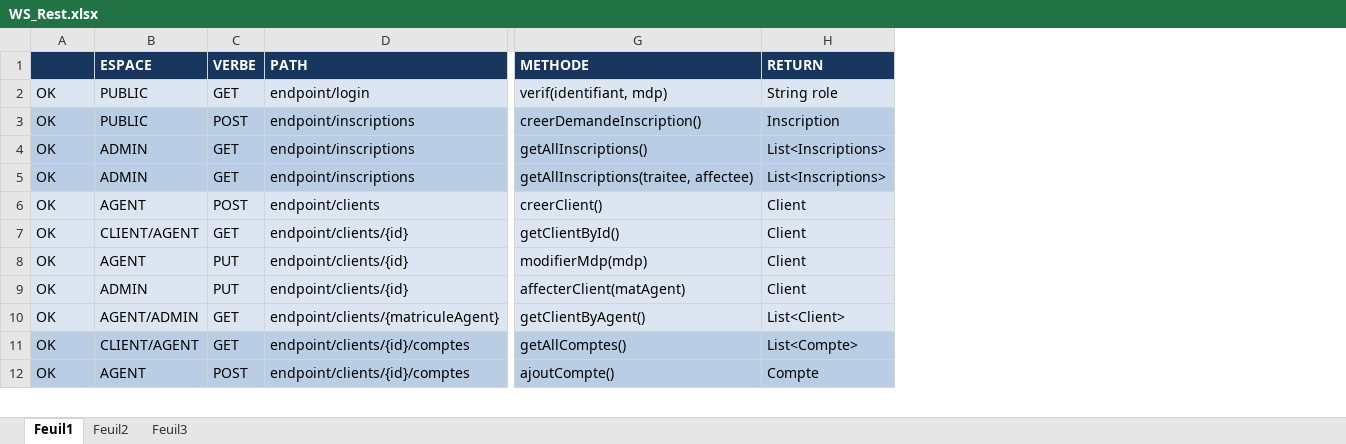
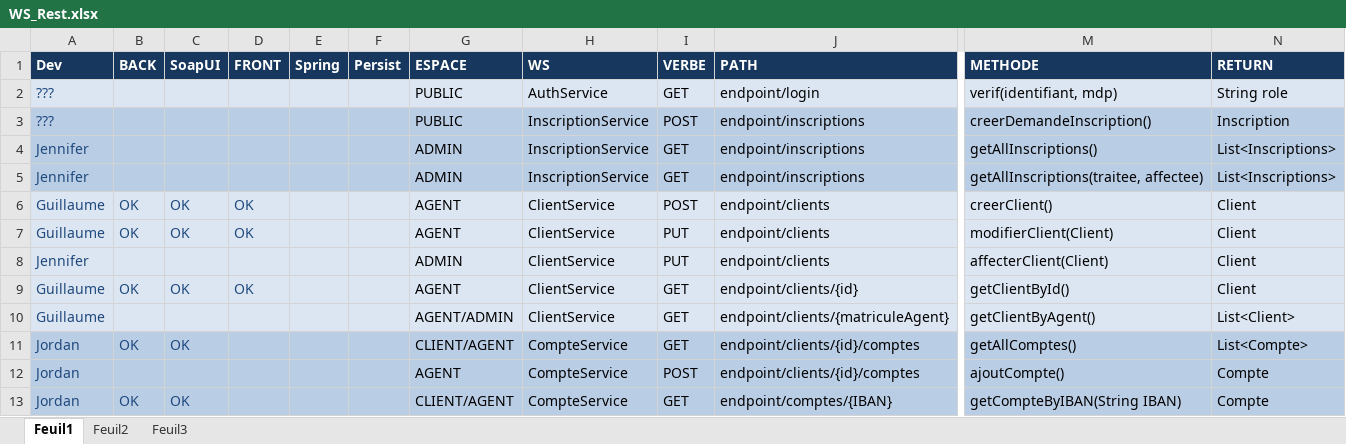
Before and after one commit to Symbioz/GestiBank, an Excel workbook: WS_Rest.xlsx, sheet Feuil1, drawn as a sheet; only a part is shown, gaps mark what is left out; values as stored, in another font and other column widths than the file's, no borders; removed rows and columns are numbered as before the commit, all else as after; rows hold the shown columns only; the diff covers the shown part only; the diff names each change by its address in the sheet, - before the commit and + after, or states it on an @@ line.

Commit message:
maj excel

```diff
--- a/WS_Rest.xlsx (sheet Feuil1)
+++ b/WS_Rest.xlsx (sheet Feuil1)
+column A (Dev), rows 2-8: ??? | ??? | Jennifer | Jennifer | Guillaume | Guillaume | Jennifer; rows 10-12: Guillaume | Jordan | Jordan
+column B (BACK), rows 6-7: OK | OK; row 11: OK
+column D (FRONT), rows 6-7: OK | OK
+column E (Spring), empty
+column F (Persist), empty
+column H (WS), rows 2-8: AuthService | InscriptionService | InscriptionService | InscriptionService | ClientService | ClientService | ClientService; rows 10-12: ClientService | CompteService | CompteService
-C1: (empty)
+C1: SoapUI
-C2:C5 (SoapUI): OK
+C2:C5 (SoapUI): (empty)
-C6 text colour: black
+C6 text colour: #1F497D
-row 7: OK | CLIENT/AGENT | GET | endpoint/clients/{id} | getClientById() | Client
-C7 text colour: black
+C7 text colour: #1F497D
-J7:J8 (PATH): endpoint/clients/{id}
+J7:J8 (PATH): endpoint/clients
-M7 (METHODE): modifierMdp(mdp)
+M7 (METHODE): modifierClient(Client)
-C8 (SoapUI): OK
+C8 (SoapUI): (empty)
-M8 (METHODE): affecterClient(matAgent)
+M8 (METHODE): affecterClient(Client)
+row 9: Guillaume | OK | OK | OK |  |  | AGENT | ClientService | GET | endpoint/clients/{id} | getClientById() | Client
-C10 (SoapUI): OK
+C10 (SoapUI): (empty)
-C11 text colour: black
+C11 text colour: #1F497D
-C12 (SoapUI): OK
+C12 (SoapUI): (empty)
+row 13: Jordan | OK | OK |  |  |  | CLIENT/AGENT | CompteService | GET | endpoint/comptes/{IBAN} | getCompteByIBAN(String IBAN) | Compte
```
Also changed, not shown: 1 added row, 12 edited cells and cell formats elsewhere in this sheet.
